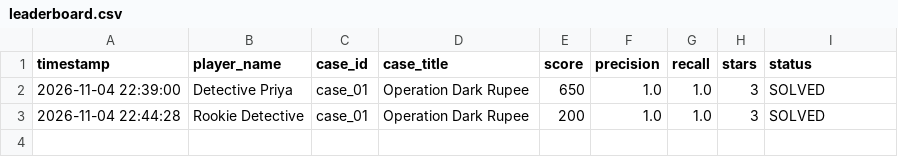
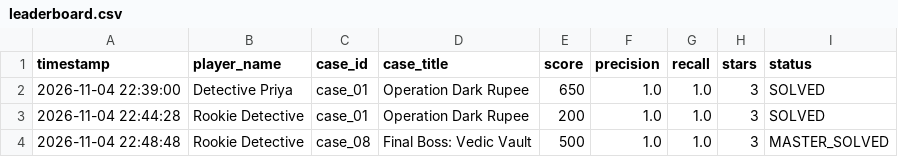
Before and after one commit to sonakshisangwan/Shadowfiles, a CSV file: data/leaderboard.csv, drawn as a sheet.

```diff
--- a/data/leaderboard.csv
+++ b/data/leaderboard.csv
@@ -3 +3,2 @@ timestamp,player_name,case_id,case_title,score,precision,recall,stars,status
 2026-11-04 22:44:28,Rookie Detective,case_01,Operation Dark Rupee,200,1.0,1.0,3,SOLVED
+2026-11-04 22:48:48,Rookie Detective,case_08,Final Boss: Vedic Vault,500,1.0,1.0,3,MASTER_SOLVED
```
Also changed, not shown: 9 other files.
